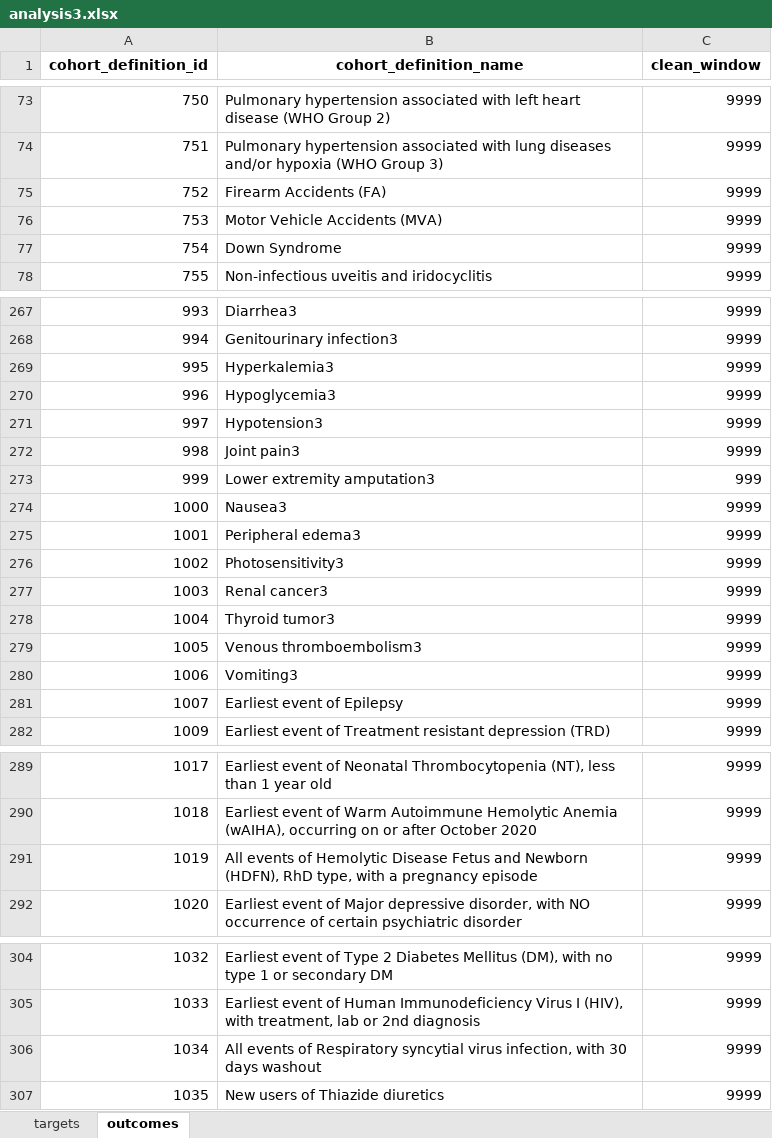
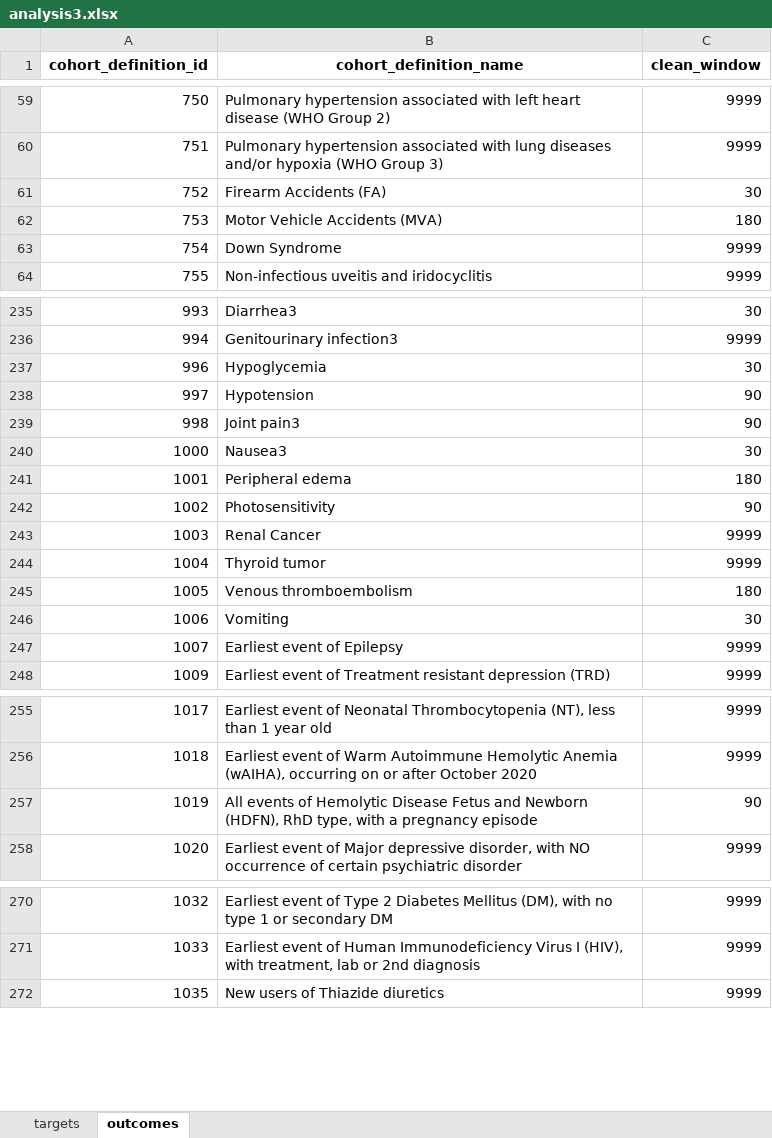
Before and after one commit to gowthamrao/HowOften, an Excel workbook: analysis3.xlsx, sheet outcomes, drawn as a sheet; only a part is shown, gaps mark what is left out; values as stored, in another font and other column widths than the file's, no borders; removed rows and columns are numbered as before the commit, all else as after; the diff covers the shown part only; the diff names each change by its address in the sheet, - before the commit and + after, or states it on an @@ line.

```diff
--- a/analysis3.xlsx (sheet outcomes)
+++ b/analysis3.xlsx (sheet outcomes)
-C61 (clean_window): 9999
+C61 (clean_window): 30
-C62 (clean_window): 9999
+C62 (clean_window): 180
-C235 (clean_window): 9999
+C235 (clean_window): 30
-row 269: 995 | Hyperkalemia3 | 9999
-B237 (cohort_definition_name): Hypoglycemia3
+B237 (cohort_definition_name): Hypoglycemia
-C237 (clean_window): 9999
+C237 (clean_window): 30
-B238 (cohort_definition_name): Hypotension3
+B238 (cohort_definition_name): Hypotension
-C238:C239 (clean_window): 9999
+C238:C239 (clean_window): 90
-row 273: 999 | Lower extremity amputation3 | 999
-C240 (clean_window): 9999
+C240 (clean_window): 30
-B241 (cohort_definition_name): Peripheral edema3
+B241 (cohort_definition_name): Peripheral edema
-C241 (clean_window): 9999
+C241 (clean_window): 180
-B242 (cohort_definition_name): Photosensitivity3
+B242 (cohort_definition_name): Photosensitivity
-C242 (clean_window): 9999
+C242 (clean_window): 90
-B243 (cohort_definition_name): Renal cancer3
+B243 (cohort_definition_name): Renal Cancer
-B244 (cohort_definition_name): Thyroid tumor3
+B244 (cohort_definition_name): Thyroid tumor
-B245 (cohort_definition_name): Venous thromboembolism3
+B245 (cohort_definition_name): Venous thromboembolism
-C245 (clean_window): 9999
+C245 (clean_window): 180
-B246 (cohort_definition_name): Vomiting3
+B246 (cohort_definition_name): Vomiting
-C246 (clean_window): 9999
+C246 (clean_window): 30
-C257 (clean_window): 9999
+C257 (clean_window): 90
-row 306: 1034 | All events of Respiratory syncytial virus infection, with 30 days washout | 9999
```
Also changed, not shown: 18 added rows, 67 removed rows and 34 edited cells elsewhere in this sheet, sheet targets, analysis1.xlsx, 3 other files.
